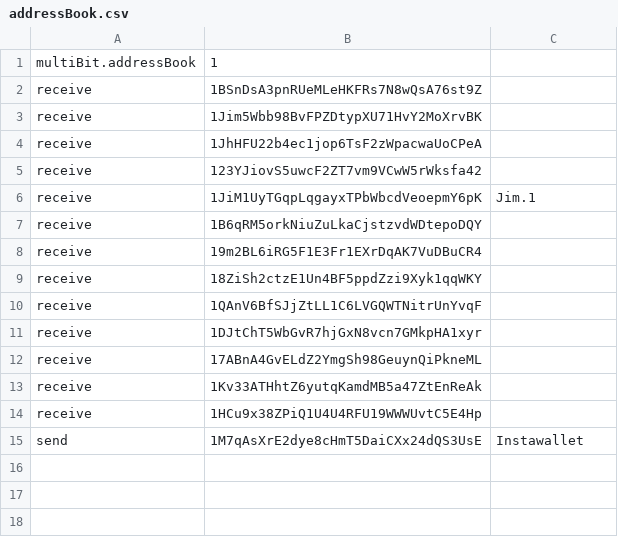
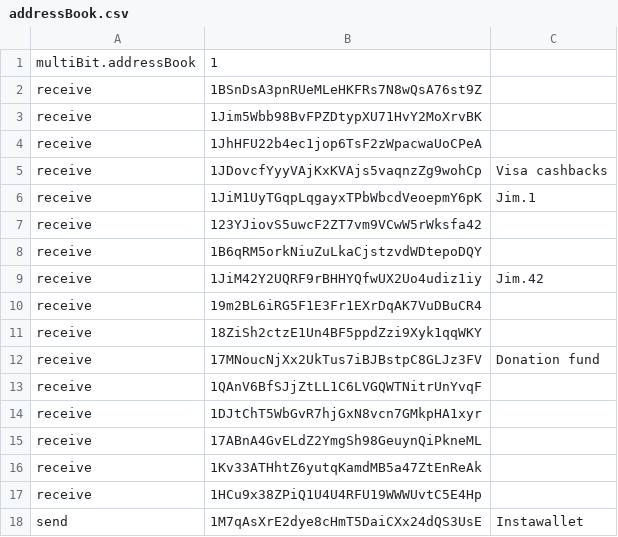
Before and after one commit to Multibit-Legacy/multibit, a CSV file: multibit/addressBook.csv, drawn as a sheet.

```diff
--- a/multibit/addressBook.csv
+++ b/multibit/addressBook.csv
@@ -4,7 +4,10 @@ receive,1Jim5Wbb98BvFPZDtypXU71HvY2MoXrvBK,
 receive,1JhHFU22b4ec1jop6TsF2zWpacwaUoCPeA,
+receive,1JDovcfYyyVAjKxKVAjs5vaqnzZg9wohCp,Visa cashbacks
+receive,1JiM1UyTGqpLqgayxTPbWbcdVeoepmY6pK,Jim.1
 receive,123YJiovS5uwcF2ZT7vm9VCwW5rWksfa42,
-receive,1JiM1UyTGqpLqgayxTPbWbcdVeoepmY6pK,Jim.1
 receive,1B6qRM5orkNiuZuLkaCjstzvdWDtepoDQY,
+receive,1JiM42Y2UQRF9rBHHYQfwUX2Uo4udiz1iy,Jim.42
 receive,19m2BL6iRG5F1E3Fr1EXrDqAK7VuDBuCR4,
 receive,18ZiSh2ctzE1Un4BF5ppdZzi9Xyk1qqWKY,
+receive,17MNoucNjXx2UkTus7iBJBstpC8GLJz3FV,Donation fund
 receive,1QAnV6BfSJjZtLL1C6LVGQWTNitrUnYvqF,
```
Also changed, not shown: 4 other files.
